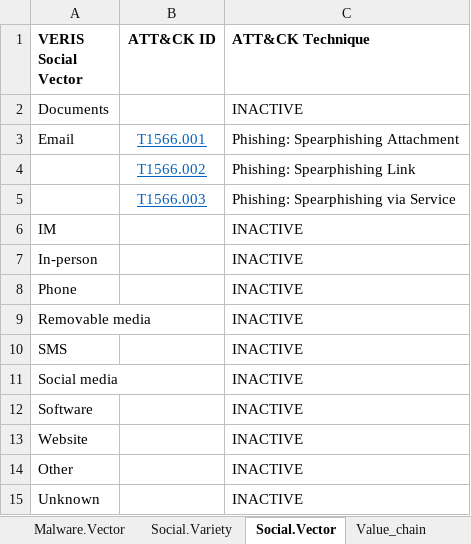
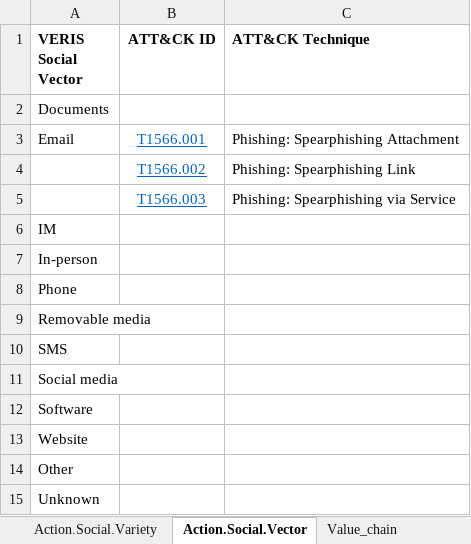
Before and after one commit to center-for-threat-informed-defense/attack_to_veris, an Excel workbook: frameworks/veris/veris-mappings.xlsx, sheet Action.Social.Vector, drawn as a sheet; values as stored, in another font and other column widths than the file's, no borders; the diff names each change by its address in the sheet, - before the commit and + after, or states it on an @@ line.

Commit message:
Update scripts to handle addtl sheets; update mappings

```diff
--- a/frameworks/veris/veris-mappings.xlsx (sheet Action.Social.Vector)
+++ b/frameworks/veris/veris-mappings.xlsx (sheet Action.Social.Vector)
-sheet tab: Social.Variety
+sheet tab: Action.Social.Variety
-sheet tab: Social.Vector
+sheet tab: Action.Social.Vector
-C2 (ATT&CK Technique): INACTIVE
+C2 (ATT&CK Technique): (empty)
-C6:C15 (ATT&CK Technique): INACTIVE
+C6:C15 (ATT&CK Technique): (empty)
```
Also changed, not shown: sheet Value_chain, sheet Action.Hacking.Variety, sheet Action.Social.Variety, sheet Action.Malware.Variety, sheet Action.Malware.Vector, sheet Attribute.Integrity.Variety, 1 more sheet, other sheet tabs, frameworks/veris/veris-list-mappings.xlsx, 5 other files.
